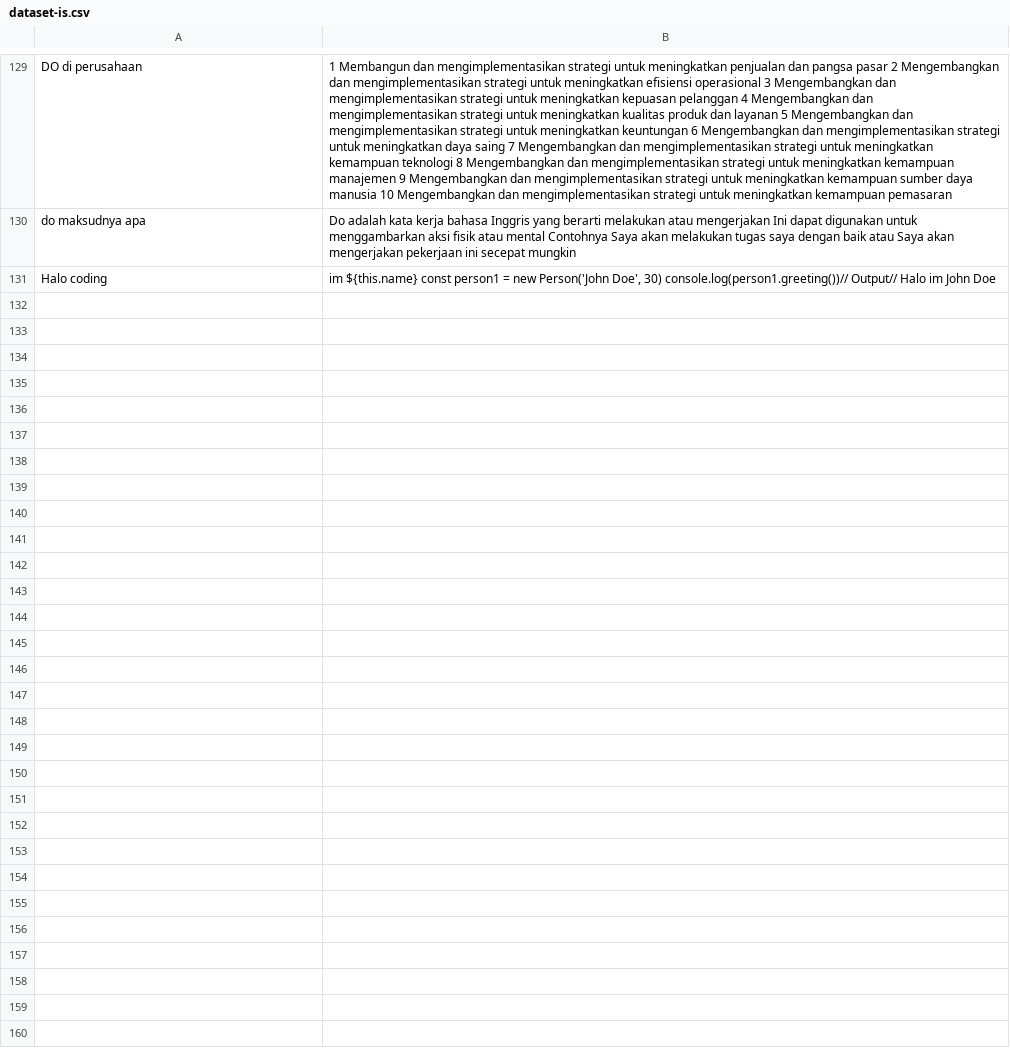
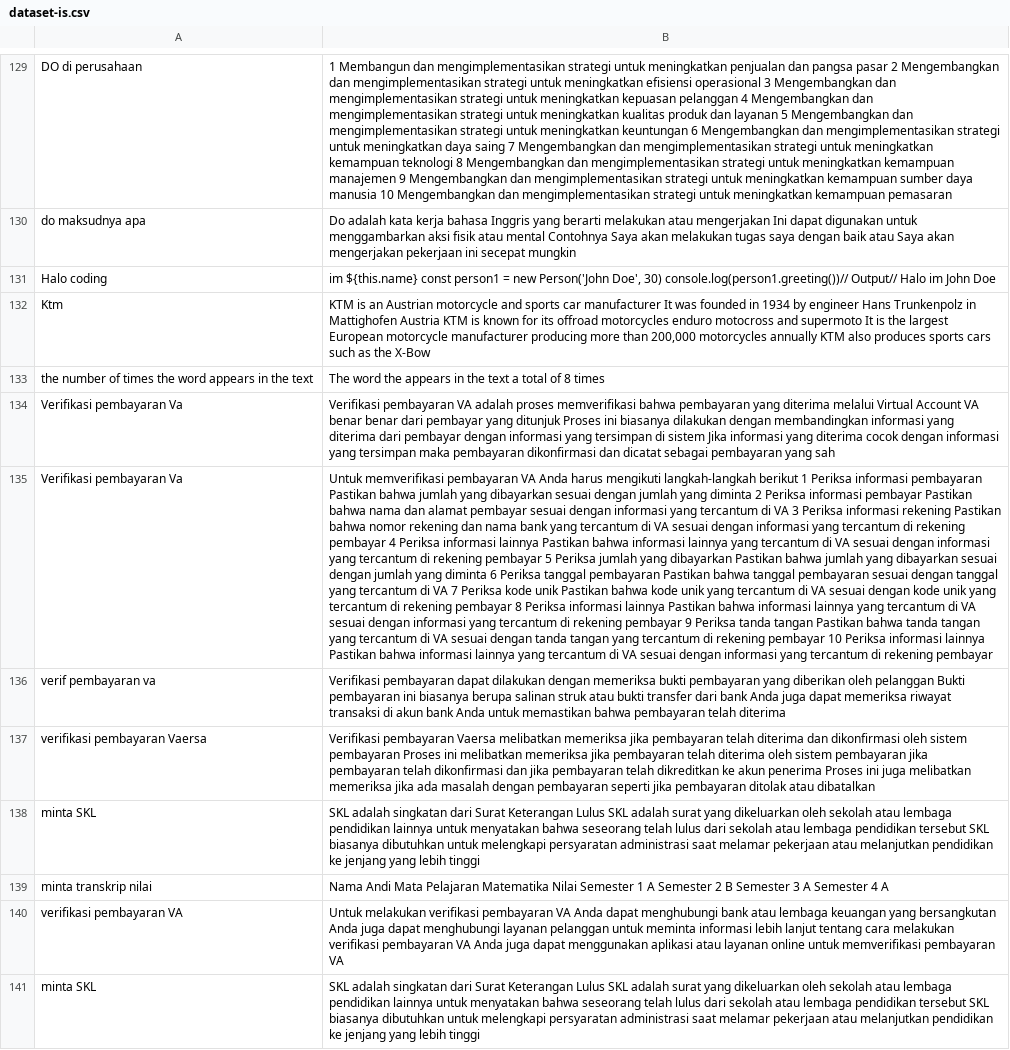
Before and after one commit to anakilang-ai/clean-dan-validasi-data, a CSV file: dataset/isnaenti-dataset/dataset-is.csv, drawn as a sheet; only a part is shown, gaps mark what is left out; the diff names each change by its address in the sheet, - before the commit and + after, or states it on an @@ line.

Commit message:
clean1

```diff
--- a/dataset/isnaenti-dataset/dataset-is.csv
+++ b/dataset/isnaenti-dataset/dataset-is.csv
+row 132: Ktm | KTM is an Austrian motorcycle and sports car manufacturer It was founded in 1934 by engineer Hans Trunkenpolz in Mattighofen Austria KTM is known for its offroad motorcycles enduro motocross and supermoto It is the largest European motorcycle manufacturer producing more than 200,000 motorcycles annually KTM also produces sports cars such as the X-Bow
+row 133: the number of times the word appears in the text | The word the appears in the text a total of 8 times
+row 134: Verifikasi pembayaran Va | Verifikasi pembayaran VA adalah proses memverifikasi bahwa pembayaran yang diterima melalui Virtual Account VA benar benar dari pembayar yang ditunjuk Proses ini biasanya dilakukan dengan membandingkan informasi yang diterima dari pembayar dengan informasi yang tersimpan di sistem Jika informasi yang diterima cocok dengan informasi yang tersimpan maka pembayaran dikonfirmasi dan dicatat sebagai pembayaran yang sah
+row 135: Verifikasi pembayaran Va | Untuk memverifikasi pembayaran VA Anda harus mengikuti langkah-langkah berikut 1 Periksa informasi pembayaran Pastikan bahwa jumlah yang dibayarkan sesuai dengan jumlah yang diminta 2 Periksa informasi pembayar Pastikan bahwa nama dan alamat pembayar sesuai dengan informasi yang tercantum di VA 3 Periksa informasi rekening Pastikan bahwa nomor rekening dan nama bank yang tercantum di VA sesuai dengan informasi yang tercantum di rekening pembayar 4 Periksa informasi lainnya Pastikan bahwa informasi lainnya yang tercantum di VA sesuai dengan informasi yang tercantum di rekening pembayar 5 Periksa jumlah yang dibayarkan Pastikan bahwa jumlah yang dibayarkan sesuai dengan jumlah yang diminta 6 Periksa tanggal pembayaran Pastikan bahwa tanggal pembayaran sesuai dengan tanggal yang tercantum di VA 7 Periksa kode unik Pastikan bahwa kode unik yang tercantum di VA sesuai dengan kode unik yang tercantum di rekening pembayar 8 Periksa informasi lainnya Pastikan bahwa informasi lainnya yang tercantum di VA sesuai dengan informasi yang tercantum di rekening pembayar 9 Periksa tanda tangan Pastikan bahwa tanda tangan yang tercantum di VA sesuai dengan tanda tangan yang tercantum di rekening pembayar 10 Periksa informasi lainnya Pastikan bahwa informasi lainnya yang tercantum di VA sesuai dengan informasi yang tercantum di rekening pembayar
+row 136: verif pembayaran va | Verifikasi pembayaran dapat dilakukan dengan memeriksa bukti pembayaran yang diberikan oleh pelanggan Bukti pembayaran ini biasanya berupa salinan struk atau bukti transfer dari bank Anda juga dapat memeriksa riwayat transaksi di akun bank Anda untuk memastikan bahwa pembayaran telah diterima
+row 137: verifikasi pembayaran Vaersa | Verifikasi pembayaran Vaersa melibatkan memeriksa jika pembayaran telah diterima dan dikonfirmasi oleh sistem pembayaran Proses ini melibatkan memeriksa jika pembayaran telah diterima oleh sistem pembayaran jika pembayaran telah dikonfirmasi dan jika pembayaran telah dikreditkan ke akun penerima Proses ini juga melibatkan memeriksa jika ada masalah dengan pembayaran seperti jika pembayaran ditolak atau dibatalkan
+row 138: minta SKL | SKL adalah singkatan dari Surat Keterangan Lulus SKL adalah surat yang dikeluarkan oleh sekolah atau lembaga pendidikan lainnya untuk menyatakan bahwa seseorang telah lulus dari sekolah atau lembaga pendidikan tersebut SKL biasanya dibutuhkan untuk melengkapi persyaratan administrasi saat melamar pekerjaan atau melanjutkan pendidikan ke jenjang yang lebih tinggi
+row 139: minta transkrip nilai | Nama Andi Mata Pelajaran Matematika Nilai Semester 1 A Semester 2 B Semester 3 A Semester 4 A
+row 140: verifikasi pembayaran VA | Untuk melakukan verifikasi pembayaran VA Anda dapat menghubungi bank atau lembaga keuangan yang bersangkutan Anda juga dapat menghubungi layanan pelanggan untuk meminta informasi lebih lanjut tentang cara melakukan verifikasi pembayaran VA Anda juga dapat menggunakan aplikasi atau layanan online untuk memverifikasi pembayaran VA
+row 141: minta SKL | SKL adalah singkatan dari Surat Keterangan Lulus SKL adalah surat yang dikeluarkan oleh sekolah atau lembaga pendidikan lainnya untuk menyatakan bahwa seseorang telah lulus dari sekolah atau lembaga pendidikan tersebut SKL biasanya dibutuhkan untuk melengkapi persyaratan administrasi saat melamar pekerjaan atau melanjutkan pendidikan ke jenjang yang lebih tinggi
```
